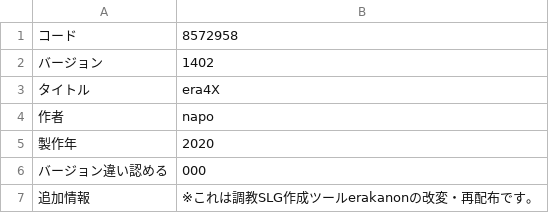
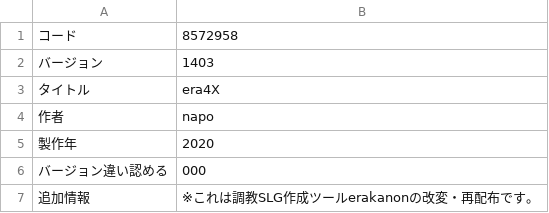
Before and after one commit to napo-sawada/era4X, a CSV file: CSV/GameBase.csv, drawn as a sheet.

```diff
--- a/CSV/GameBase.csv
+++ b/CSV/GameBase.csv
@@ -1,3 +1,3 @@
 コード,8572958
-バージョン,1402
+バージョン,1403
 タイトル,era4X
```
Also changed, not shown: 5 other files.
